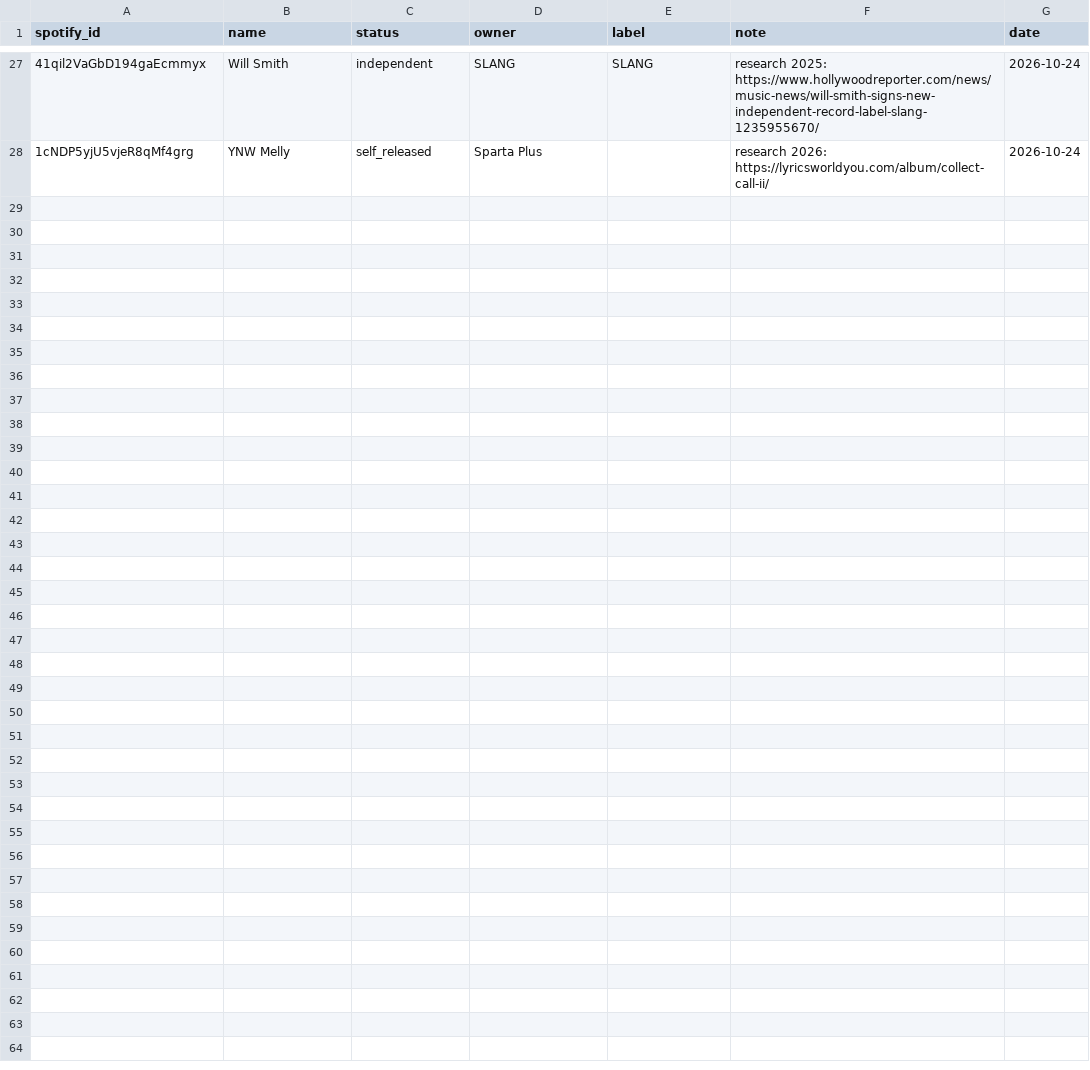
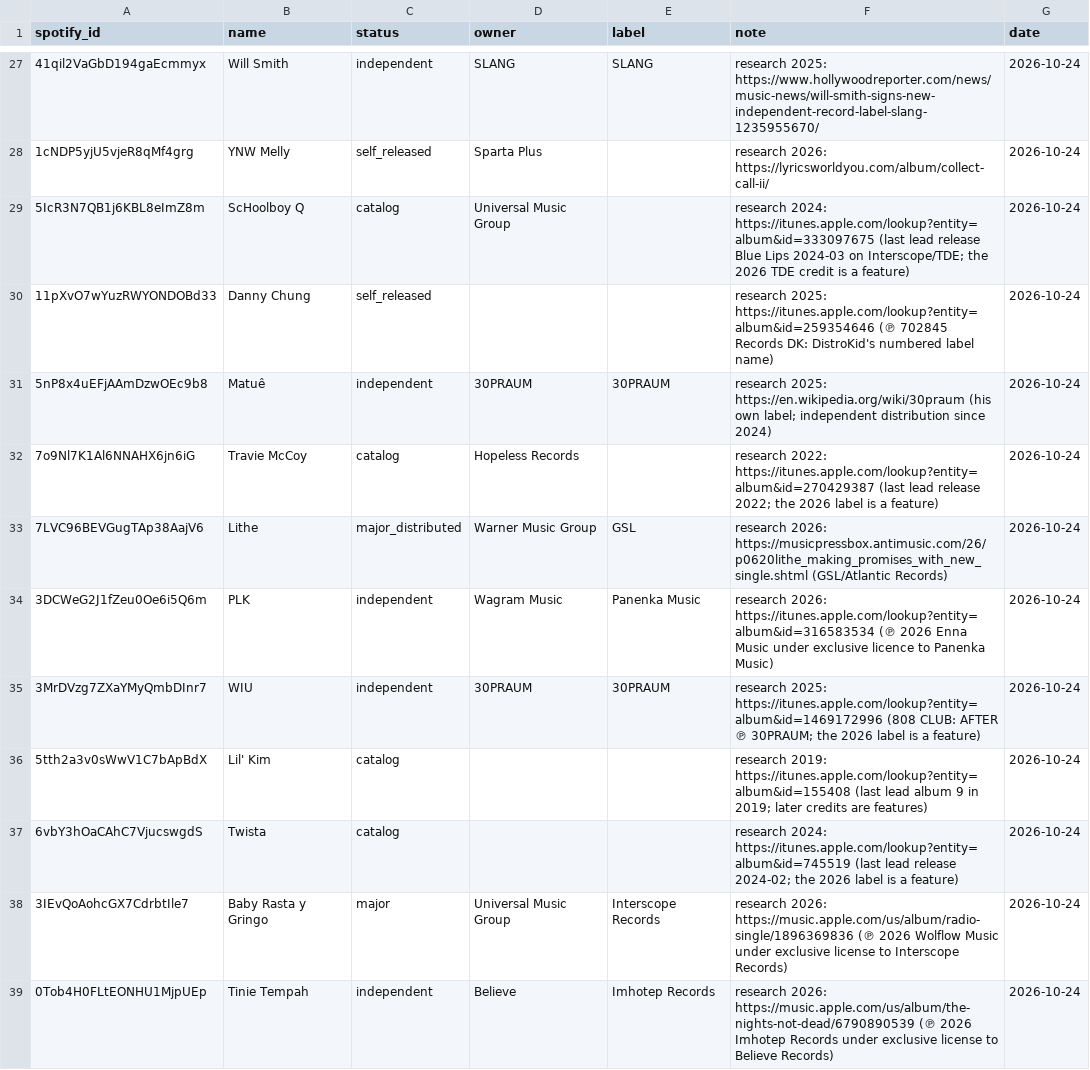
Before and after one commit to sverigeleague/Music, a CSV file: registry/label_overrides.csv, drawn as a sheet; only a part is shown, gaps mark what is left out.

```diff
--- a/registry/label_overrides.csv
+++ b/registry/label_overrides.csv
@@ -28 +28,12 @@ spotify_id,name,status,owner,label,note,date
 1cNDP5yjU5vjeR8qMf4grg,YNW Melly,self_released,Sparta Plus,,research 2026: https://lyricsworldyou.com/album/collect-call-ii/,2026-10-24
+5IcR3N7QB1j6KBL8eImZ8m,ScHoolboy Q,catalog,Universal Music Group,,research 2024: https://itunes.apple.com/lookup?entity=album&id=333097675 (last lead release Blue Lips 2024-03 on Interscope/TDE; the 2026 TDE credit is a feature),2026-10-24
+11pXvO7wYuzRWYONDOBd33,Danny Chung,self_released,,,research 2025: https://itunes.apple.com/lookup?entity=album&id=259354646 (℗ 702845 Records DK: DistroKid's numbered label name),2026-10-24
+5nP8x4uEFjAAmDzwOEc9b8,Matuê,independent,30PRAUM,30PRAUM,research 2025: https://en.wikipedia.org/wiki/30praum (his own label; independent distribution since 2024),2026-10-24
+7o9Nl7K1Al6NNAHX6jn6iG,Travie McCoy,catalog,Hopeless Records,,research 2022: https://itunes.apple.com/lookup?entity=album&id=270429387 (last lead release 2022; the 2026 label is a feature),2026-10-24
+7LVC96BEVGugTAp38AajV6,Lithe,major_distributed,Warner Music Group,GSL,research 2026: https://musicpressbox.antimusic.com/26/p0620lithe_making_promises_with_new_single.shtml (GSL/Atlantic Records),2026-10-24
+3DCWeG2J1fZeu0Oe6i5Q6m,PLK,independent,Wagram Music,Panenka Music,research 2026: https://itunes.apple.com/lookup?entity=album&id=316583534 (℗ 2026 Enna Music under exclusive licence to Panenka Music),2026-10-24
+3MrDVzg7ZXaYMyQmbDInr7,WIU,independent,30PRAUM,30PRAUM,research 2025: https://itunes.apple.com/lookup?entity=album&id=1469172996 (808 CLUB: AFTER ℗ 30PRAUM; the 2026 label is a feature),2026-10-24
+5tth2a3v0sWwV1C7bApBdX,Lil' Kim,catalog,,,research 2019: https://itunes.apple.com/lookup?entity=album&id=155408 (last lead album 9 in 2019; later credits are features),2026-10-24
+6vbY3hOaCAhC7VjucswgdS,Twista,catalog,,,research 2024: https://itunes.apple.com/lookup?entity=album&id=745519 (last lead release 2024-02; the 2026 label is a feature),2026-10-24
+3IEvQoAohcGX7CdrbtIle7,Baby Rasta y Gringo,major,Universal Music Group,Interscope Records,research 2026: https://music.apple.com/us/album/radio-single/1896369836 (℗ 2026 Wolflow Music under exclusive license to Interscope Records),2026-10-24
+0Tob4H0FLtEONHU1MjpUEp,Tinie Tempah,independent,Believe,Imhotep Records,research 2026: https://music.apple.com/us/album/the-nights-not-dead/6790890539 (℗ 2026 Imhotep Records under exclusive license to Believe Records),2026-10-24
```
Also changed, not shown: review/label_review.csv, 1 other file.
